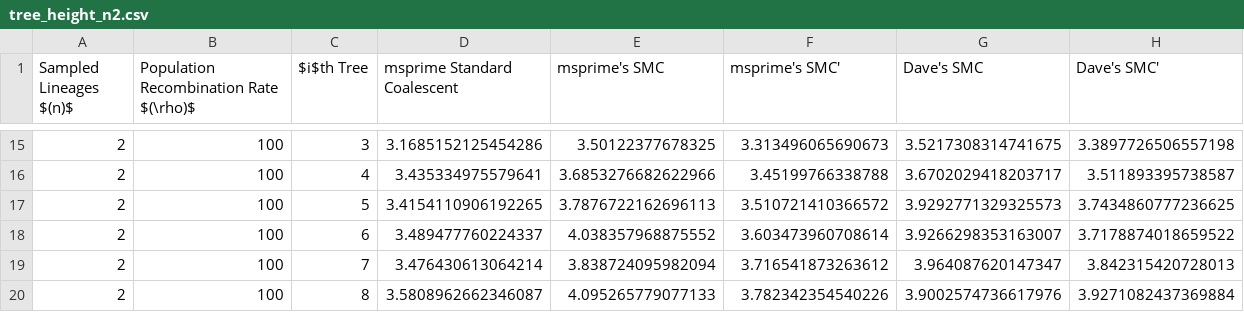
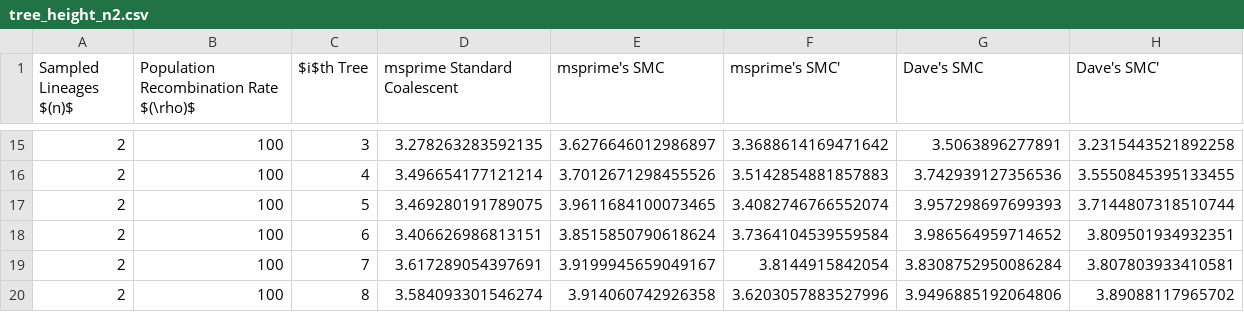
Before and after one commit to David-Peede/smc-working-group, a CSV file: smc-smc'/tree_height_n2.csv, drawn as a sheet; only a part is shown, gaps mark what is left out; the diff covers the shown part only.

```diff
--- a/smc-smc'/tree_height_n2.csv
+++ b/smc-smc'/tree_height_n2.csv
@@ -15,6 +15,6 @@ Sampled Lineages $(n)$,Population Recombination Rate $(\rho)$,$i$th Tree,msprime
-2,100,3,3.1685152125454286,3.50122377678325,3.313496065690673,3.5217308314741675,3.3897726506557198
-2,100,4,3.435334975579641,3.6853276682622966,3.45199766338788,3.6702029418203717,3.511893395738587
-2,100,5,3.4154110906192265,3.7876722162696113,3.510721410366572,3.9292771329325573,3.7434860777236625
-2,100,6,3.489477760224337,4.038357968875552,3.603473960708614,3.9266298353163007,3.7178874018659522
-2,100,7,3.476430613064214,3.838724095982094,3.716541873263612,3.964087620147347,3.842315420728013
-2,100,8,3.5808962662346087,4.095265779077133,3.782342354540226,3.9002574736617976,3.9271082437369884
+2,100,3,3.278263283592135,3.6276646012986897,3.3688614169471642,3.5063896277891,3.2315443521892258
+2,100,4,3.496654177121214,3.7012671298455526,3.5142854881857883,3.742939127356536,3.5550845395133455
+2,100,5,3.469280191789075,3.9611684100073465,3.4082746766552074,3.957298697699393,3.7144807318510744
+2,100,6,3.406626986813151,3.8515850790618624,3.7364104539559584,3.986564959714652,3.809501934932351
+2,100,7,3.617289054397691,3.9199945659049167,3.8144915842054,3.8308752950086284,3.807803933410581
+2,100,8,3.584093301546274,3.914060742926358,3.6203057883527996,3.9496885192064806,3.89088117965702
```
Also changed, not shown: 76 edited cells elsewhere in this file, smc-smc'/R_mean_v04.csv, 3 other files.
